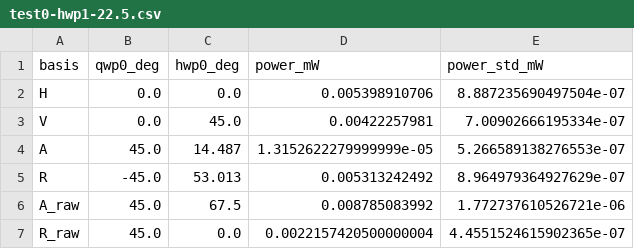
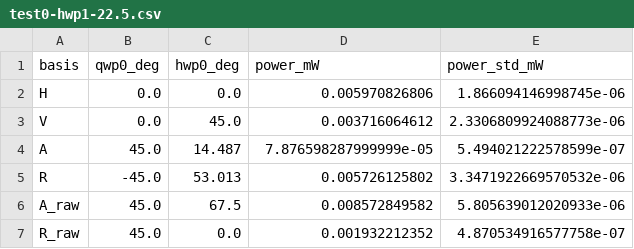
Before and after one commit to viveksabarad0221/MLQuantumSwitch, a CSV file: Data/Tomography/test0-hwp1-22.5.csv, drawn as a sheet.

```diff
--- a/Data/Tomography/test0-hwp1-22.5.csv
+++ b/Data/Tomography/test0-hwp1-22.5.csv
@@ -1,7 +1,7 @@
 basis,qwp0_deg,hwp0_deg,power_mW,power_std_mW
-H,0.0,0.0,0.005398910706,8.887235690497504e-07
-V,0.0,45.0,0.00422257981,7.00902666195334e-07
-A,45.0,14.487,1.3152622279999999e-05,5.266589138276553e-07
-R,-45.0,53.013,0.005313242492,8.964979364927629e-07
-A_raw,45.0,67.5,0.008785083992,1.772737610526721e-06
-R_raw,45.0,0.0,0.0022157420500000004,4.4551524615902365e-07
+H,0.0,0.0,0.005970826806,1.866094146998745e-06
+V,0.0,45.0,0.003716064612,2.3306809924088773e-06
+A,45.0,14.487,7.876598287999999e-05,5.494021222578599e-07
+R,-45.0,53.013,0.005726125802,3.3471922669570532e-06
+A_raw,45.0,67.5,0.008572849582,5.805639012020933e-06
+R_raw,45.0,0.0,0.001932212352,4.870534916577758e-07
```
Also changed, not shown: 3 other files.
